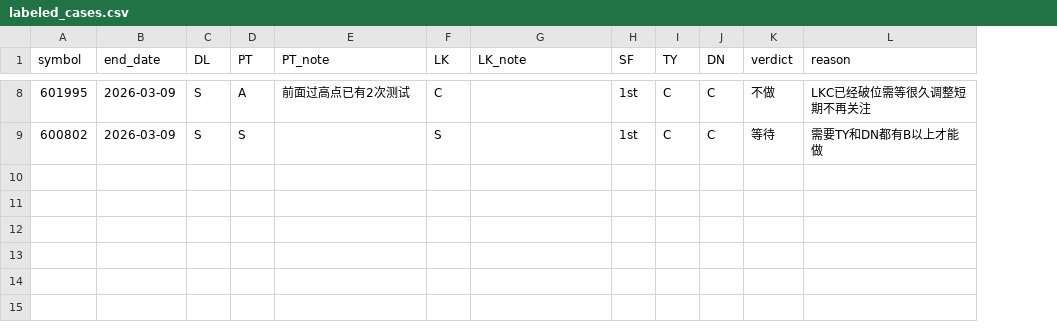
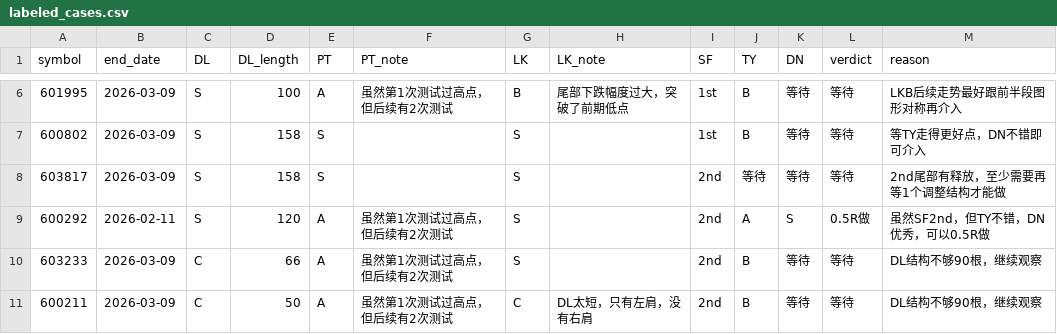
Before and after one commit to stone0090/zq-trade, a CSV file: data/labeled_cases.csv, drawn as a sheet; only a part is shown, gaps mark what is left out; addresses are those after the commit; the diff covers the shown part only; the diff names each change by its address in the sheet, - before the commit and + after, or states it on an @@ line.

```diff
--- a/data/labeled_cases.csv
+++ b/data/labeled_cases.csv
+column D (DL_length), rows 6-7: 100 | 158
-F6 (PT_note): 前面过高点已有2次测试
+F6 (PT_note): 虽然第1次测试过高点，但后续有2次测试
-G6 (LK): C
+G6 (LK): B
-H6 (LK_note): (empty)
+H6 (LK_note): 尾部下跌幅度过大，突破了前期低点
-J6:J7 (TY): C
+J6:J7 (TY): B
-K6:K7 (DN): C
+K6:K7 (DN): 等待
-L6 (verdict): 不做
+L6 (verdict): 等待
-M6 (reason): LKC已经破位需等很久调整短期不再关注
+M6 (reason): LKB后续走势最好跟前半段图形对称再介入
-M7 (reason): 需要TY和DN都有B以上才能做
+M7 (reason): 等TY走得更好点，DN不错即可介入
+row 8: 603817 | 2026-03-09 | S | 158 | S |  | S |  | 2nd | 等待 | 等待 | 等待 | 2nd尾部有释放，至少需要再等1个调整结构才能做
+row 9: 600292 | 2026-02-11 | S | 120 | A | 虽然第1次测试过高点，但后续有2次测试 | S |  | 2nd | A | S | 0.5R做 | 虽然SF2nd，但TY不错，DN优秀，可以0.5R做
+row 10: 603233 | 2026-03-09 | C | 66 | A | 虽然第1次测试过高点，但后续有2次测试 | S |  | 2nd | B | 等待 | 等待 | DL结构不够90根，继续观察
+row 11: 600211 | 2026-03-09 | C | 50 | A | 虽然第1次测试过高点，但后续有2次测试 | C | DL太短，只有左肩，没有右肩 | 2nd | B | 等待 | 等待 | DL结构不够90根，继续观察
```
Also changed, not shown: 2 removed rows and 26 edited cells elsewhere in this file, 15 other files.
